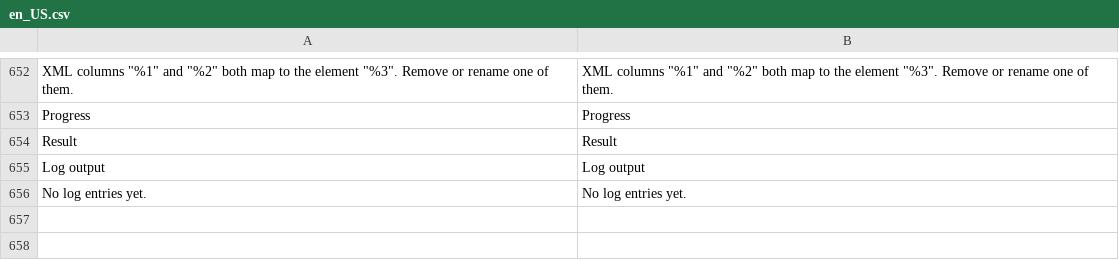
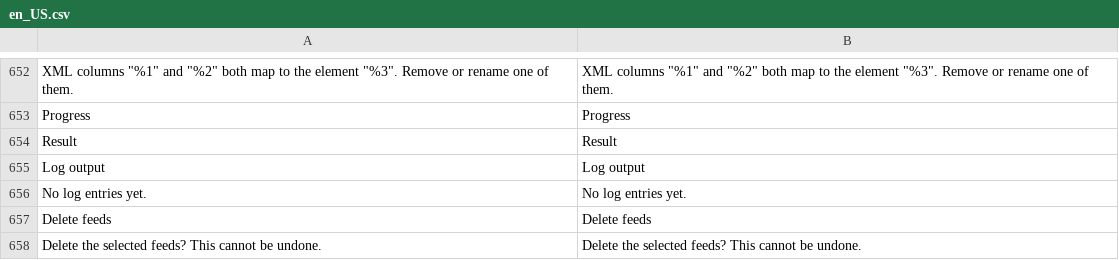
Before and after one commit to mage-os/module-shopping-feed, a CSV file: i18n/en_US.csv, drawn as a sheet; only a part is shown, gaps mark what is left out; the diff names each change by its address in the sheet, - before the commit and + after, or states it on an @@ line.

Commit message:
Confirm before mass-deleting feeds and correct the attribute case note
The mass Delete action in the feed grid now asks for confirmation.
The changelog said a rule code typed in the wrong case is stored in its
real spelling; it is evaluated that way and saved as typed.

```diff
--- a/i18n/en_US.csv
+++ b/i18n/en_US.csv
+row 657: Delete feeds | Delete feeds
+row 658: Delete the selected feeds? This cannot be undone. | Delete the selected feeds? This cannot be undone.
```
Also changed, not shown: 2 other files.
